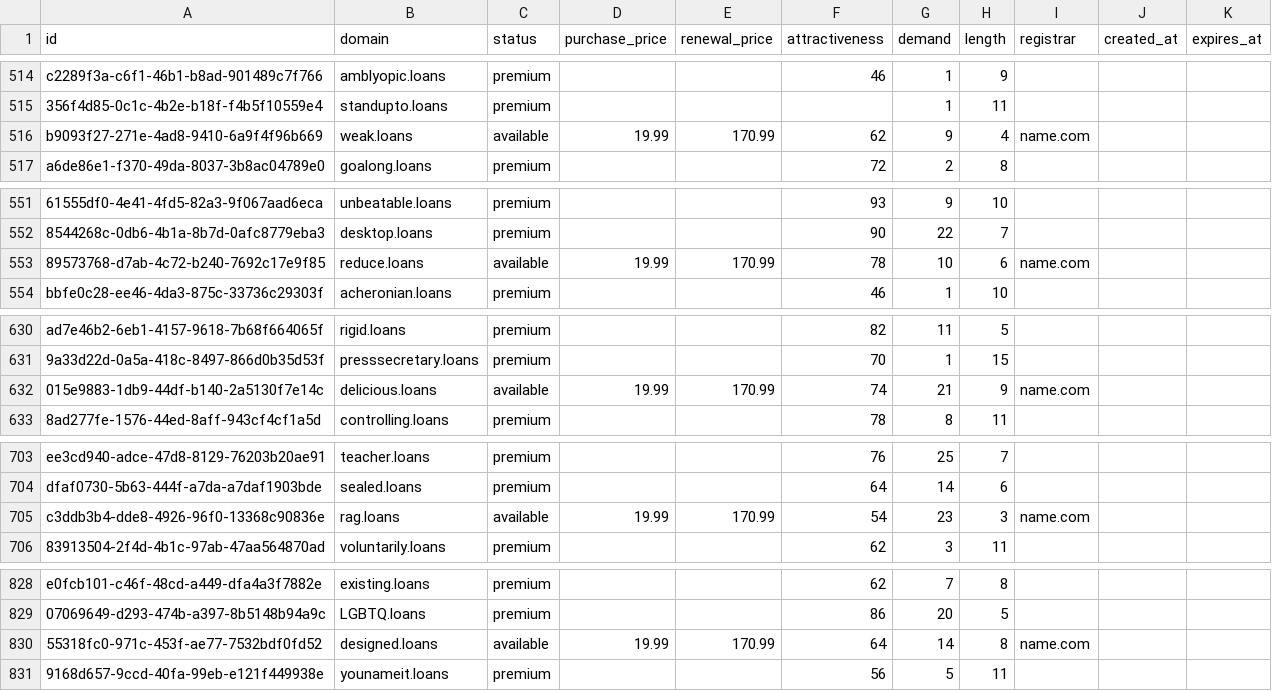
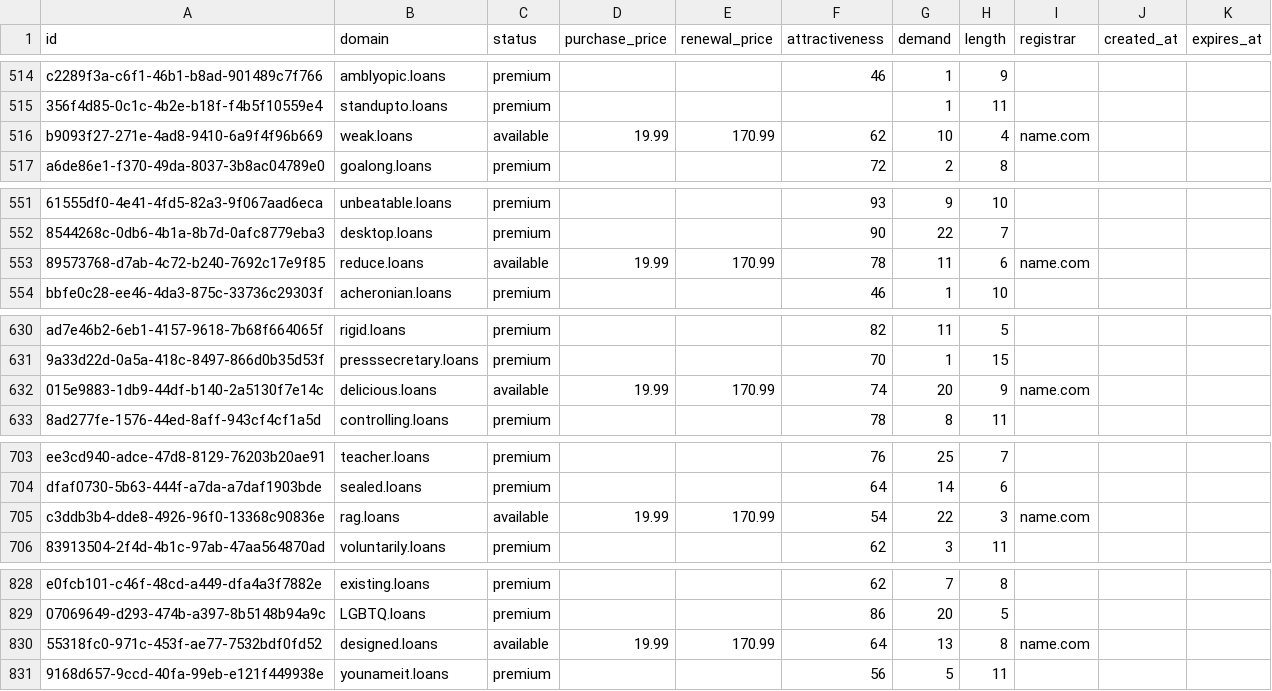
Before and after one commit to UniqueDomains/loans-oneword-domains, a CSV file: loans.csv, drawn as a sheet; only a part is shown, gaps mark what is left out; the diff covers the shown part only; the diff names each change by its address in the sheet, - before the commit and + after, or states it on an @@ line.

```diff
--- a/loans.csv
+++ b/loans.csv
-G516 (demand): 9
+G516 (demand): 10
-G553 (demand): 10
+G553 (demand): 11
-G632 (demand): 21
+G632 (demand): 20
-G705 (demand): 23
+G705 (demand): 22
-G830 (demand): 14
+G830 (demand): 13
```
Also changed, not shown: 87 edited cells elsewhere in this file, 2 other files.
